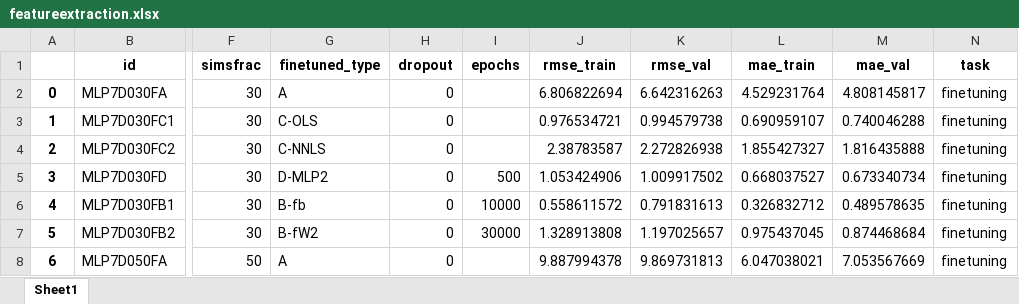
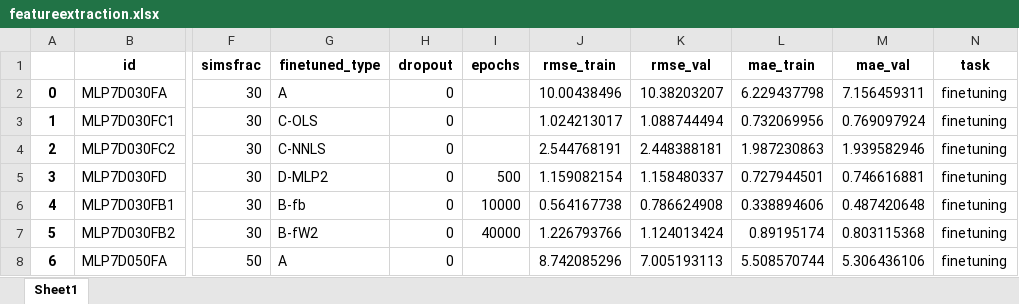
Before and after one commit to MWesselkamp/DomAdapt, an Excel workbook: results/featureextraction.xlsx, sheet Sheet1, drawn as a sheet; only a part is shown, gaps mark what is left out; values as stored, in another font and other column widths than the file's, no borders; the diff covers the shown part only; the diff names each change by its address in the sheet, - before the commit and + after, or states it on an @@ line.

Commit message:
tabled results day 200

```diff
--- a/results/featureextraction.xlsx (sheet Sheet1)
+++ b/results/featureextraction.xlsx (sheet Sheet1)
-J2 (rmse_train): 6.806822694
+J2 (rmse_train): 10.00438496
-K2 (rmse_val): 6.642316263
+K2 (rmse_val): 10.38203207
-L2 (mae_train): 4.529231764
+L2 (mae_train): 6.229437798
-M2 (mae_val): 4.808145817
+M2 (mae_val): 7.156459311
-J3 (rmse_train): 0.976534721
+J3 (rmse_train): 1.024213017
-K3 (rmse_val): 0.994579738
+K3 (rmse_val): 1.088744494
-L3 (mae_train): 0.690959107
+L3 (mae_train): 0.732069956
-M3 (mae_val): 0.740046288
+M3 (mae_val): 0.769097924
-J4 (rmse_train): 2.38783587
+J4 (rmse_train): 2.544768191
-K4 (rmse_val): 2.272826938
+K4 (rmse_val): 2.448388181
-L4 (mae_train): 1.855427327
+L4 (mae_train): 1.987230863
-M4 (mae_val): 1.816435888
+M4 (mae_val): 1.939582946
-J5 (rmse_train): 1.053424906
+J5 (rmse_train): 1.159082154
-K5 (rmse_val): 1.009917502
+K5 (rmse_val): 1.158480337
-L5 (mae_train): 0.668037527
+L5 (mae_train): 0.727944501
-M5 (mae_val): 0.673340734
+M5 (mae_val): 0.746616881
-J6 (rmse_train): 0.558611572
+J6 (rmse_train): 0.564167738
-K6 (rmse_val): 0.791831613
+K6 (rmse_val): 0.786624908
-L6 (mae_train): 0.326832712
+L6 (mae_train): 0.338894606
-M6 (mae_val): 0.489578635
+M6 (mae_val): 0.487420648
-I7 (epochs): 30000
+I7 (epochs): 40000
-J7 (rmse_train): 1.328913808
+J7 (rmse_train): 1.226793766
-K7 (rmse_val): 1.197025657
+K7 (rmse_val): 1.124013424
-L7 (mae_train): 0.975437045
+L7 (mae_train): 0.89195174
-M7 (mae_val): 0.874468684
+M7 (mae_val): 0.803115368
-J8 (rmse_train): 9.887994378
+J8 (rmse_train): 8.742085296
-K8 (rmse_val): 9.869731813
+K8 (rmse_val): 7.005193113
-L8 (mae_train): 6.047038021
+L8 (mae_train): 5.508570744
-M8 (mae_val): 7.053567669
+M8 (mae_val): 5.306436106
```
Also changed, not shown: 24 added rows, 71 edited cells and row numbers in column A elsewhere in this sheet, 28 other files.
